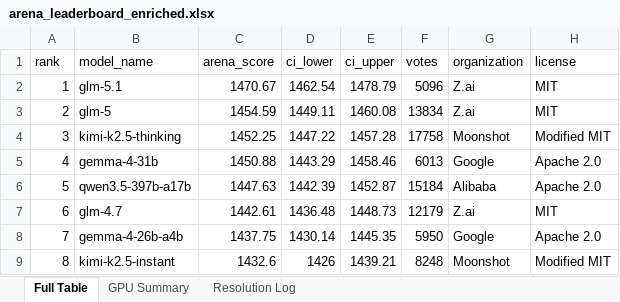
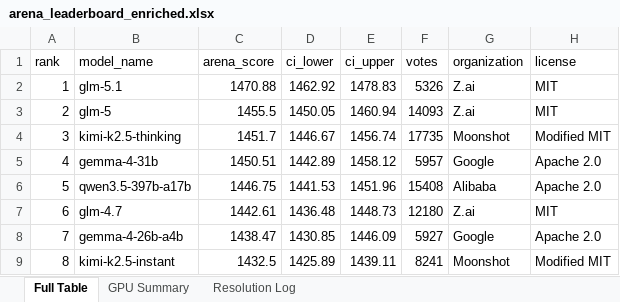
Before and after one commit to kmvaidya/llm-arena-vram-calc, an Excel workbook: arena_enrichment/output/arena_leaderboard_enriched.xlsx, sheet Full Table, drawn as a sheet; only a part is shown; values as stored, in another font and other column widths than the file's, no cell formats; the diff covers the shown part only; the diff names each change by its address in the sheet, - before the commit and + after, or states it on an @@ line.

```diff
--- a/arena_enrichment/output/arena_leaderboard_enriched.xlsx (sheet Full Table)
+++ b/arena_enrichment/output/arena_leaderboard_enriched.xlsx (sheet Full Table)
-C2 (arena_score): 1470.67
+C2 (arena_score): 1470.88
-D2 (ci_lower): 1462.54
+D2 (ci_lower): 1462.92
-E2 (ci_upper): 1478.79
+E2 (ci_upper): 1478.83
-F2 (votes): 5096
+F2 (votes): 5326
-C3 (arena_score): 1454.59
+C3 (arena_score): 1455.5
-D3 (ci_lower): 1449.11
+D3 (ci_lower): 1450.05
-E3 (ci_upper): 1460.08
+E3 (ci_upper): 1460.94
-F3 (votes): 13834
+F3 (votes): 14093
-C4 (arena_score): 1452.25
+C4 (arena_score): 1451.7
-D4 (ci_lower): 1447.22
+D4 (ci_lower): 1446.67
-E4 (ci_upper): 1457.28
+E4 (ci_upper): 1456.74
-F4 (votes): 17758
+F4 (votes): 17735
-C5 (arena_score): 1450.88
+C5 (arena_score): 1450.51
-D5 (ci_lower): 1443.29
+D5 (ci_lower): 1442.89
-E5 (ci_upper): 1458.46
+E5 (ci_upper): 1458.12
-F5 (votes): 6013
+F5 (votes): 5957
-C6 (arena_score): 1447.63
+C6 (arena_score): 1446.75
-D6 (ci_lower): 1442.39
+D6 (ci_lower): 1441.53
-E6 (ci_upper): 1452.87
+E6 (ci_upper): 1451.96
-F6 (votes): 15184
+F6 (votes): 15408
-F7 (votes): 12179
+F7 (votes): 12180
-C8 (arena_score): 1437.75
+C8 (arena_score): 1438.47
-D8 (ci_lower): 1430.14
+D8 (ci_lower): 1430.85
-E8 (ci_upper): 1445.35
+E8 (ci_upper): 1446.09
-F8 (votes): 5950
+F8 (votes): 5927
-C9 (arena_score): 1432.6
+C9 (arena_score): 1432.5
-D9 (ci_lower): 1426
+D9 (ci_lower): 1425.89
-E9 (ci_upper): 1439.21
+E9 (ci_upper): 1439.11
-F9 (votes): 8248
+F9 (votes): 8241
```
Also changed, not shown: 764 edited cells elsewhere in this sheet, sheet Resolution Log, cell formats, 2 other files.
